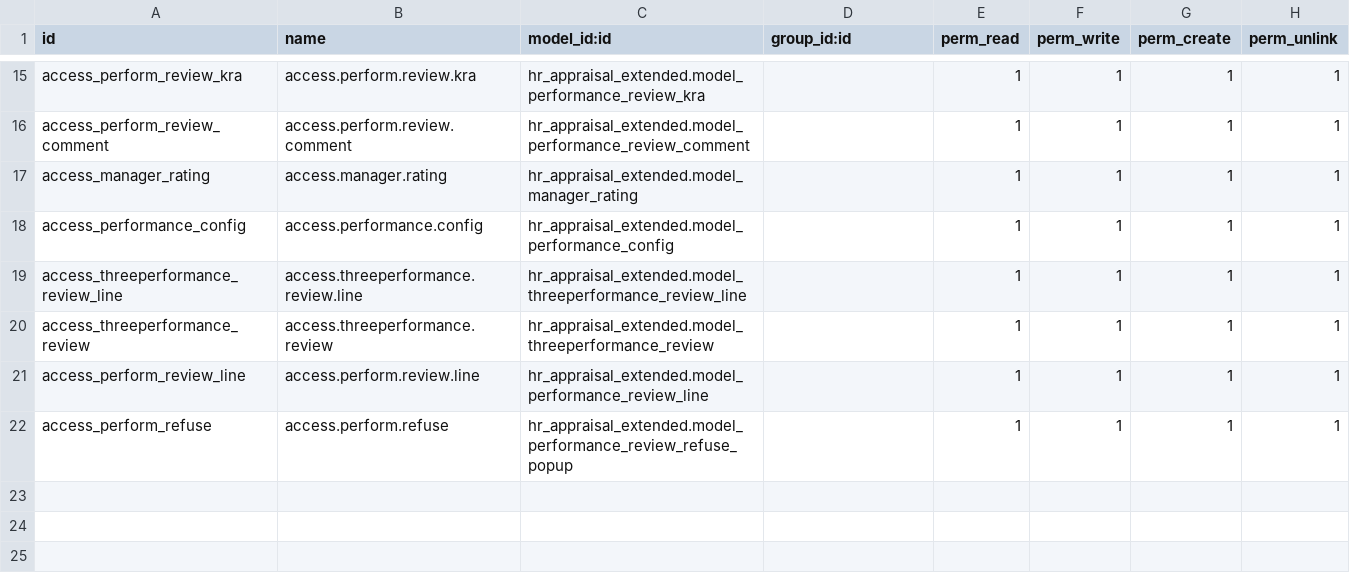
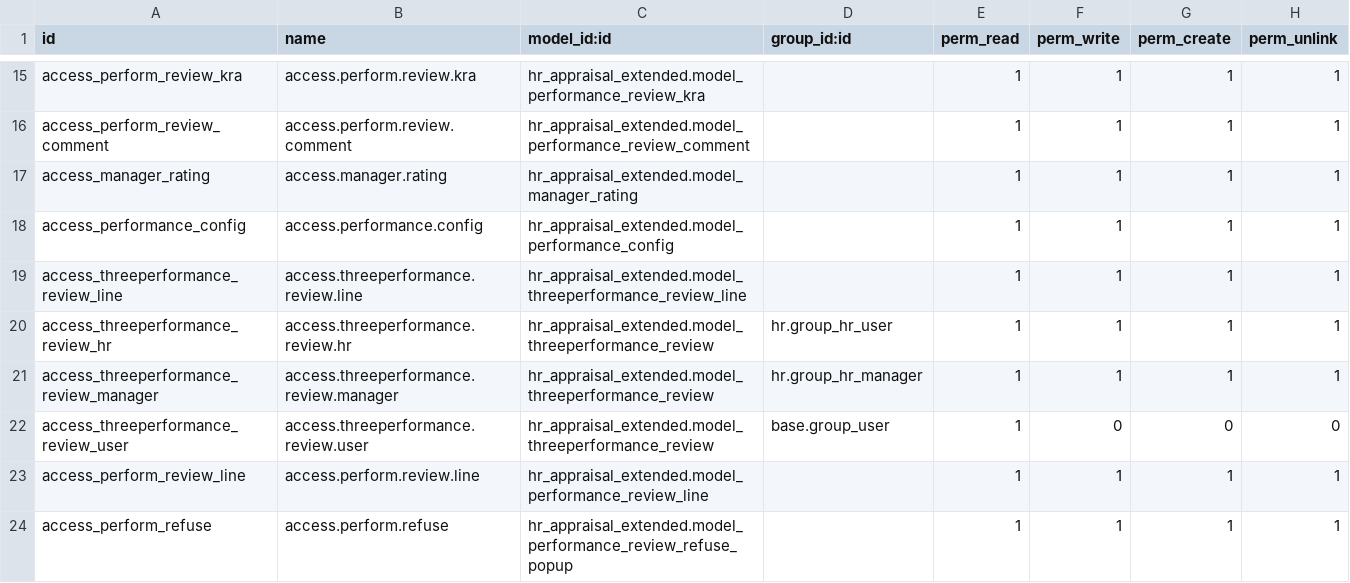
Before and after one commit to pmpmpeter/odooekara, a CSV file: hr_appraisal_extended/security/ir.model.access.csv, drawn as a sheet; only a part is shown, gaps mark what is left out.

```diff
--- a/hr_appraisal_extended/security/ir.model.access.csv
+++ b/hr_appraisal_extended/security/ir.model.access.csv
@@ -19,3 +19,5 @@ access_performance_config,access.performance.config,hr_appraisal_extended.model_
 access_threeperformance_review_line,access.threeperformance.review.line,hr_appraisal_extended.model_threeperformance_review_line,,1,1,1,1
-access_threeperformance_review,access.threeperformance.review,hr_appraisal_extended.model_threeperformance_review,,1,1,1,1
+access_threeperformance_review_hr,access.threeperformance.review.hr,hr_appraisal_extended.model_threeperformance_review,hr.group_hr_user,1,1,1,1
+access_threeperformance_review_manager,access.threeperformance.review.manager,hr_appraisal_extended.model_threeperformance_review,hr.group_hr_manager,1,1,1,1
+access_threeperformance_review_user,access.threeperformance.review.user,hr_appraisal_extended.model_threeperformance_review,base.group_user,1,0,0,0
 access_perform_review_line,access.perform.review.line,hr_appraisal_extended.model_performance_review_line,,1,1,1,1
```
Also changed, not shown: emp_prob_extended/security/ir.model.access.csv, 34 other files.
